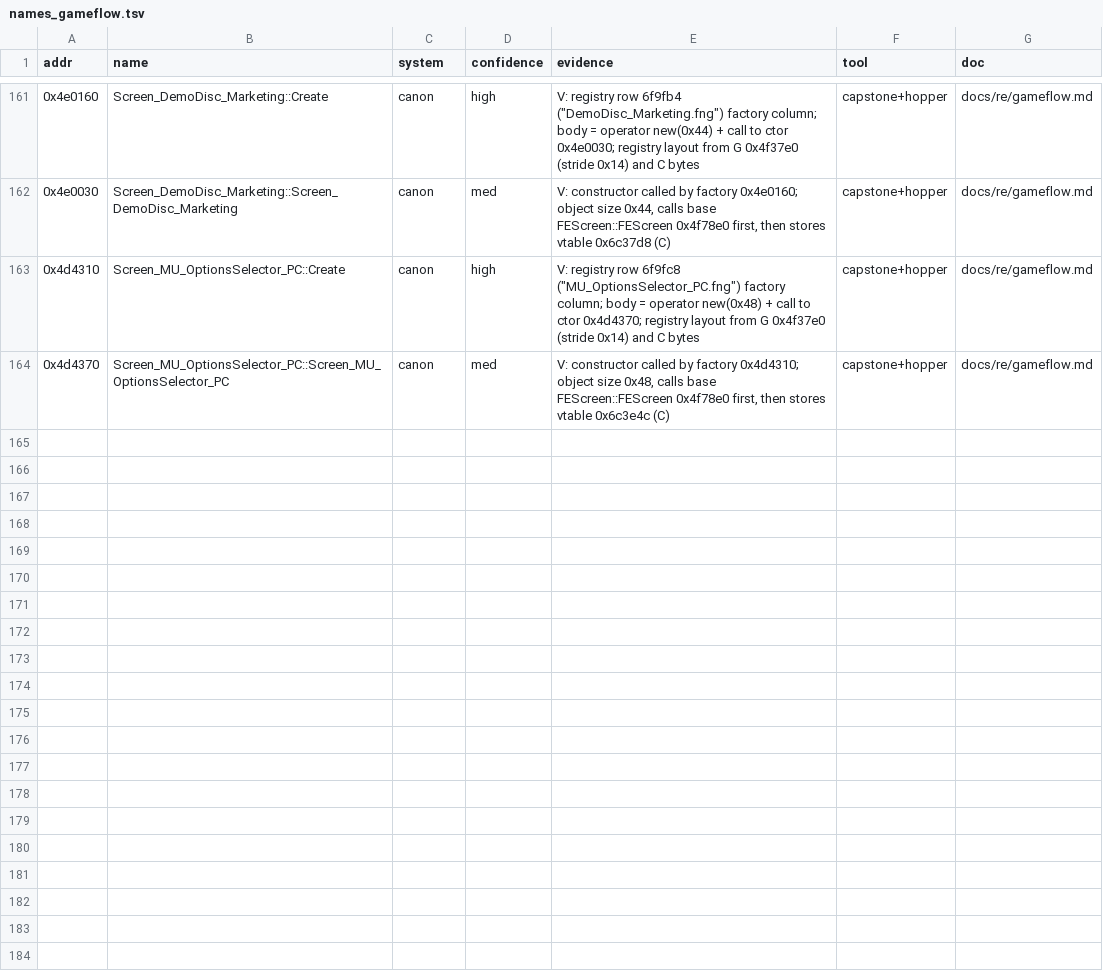
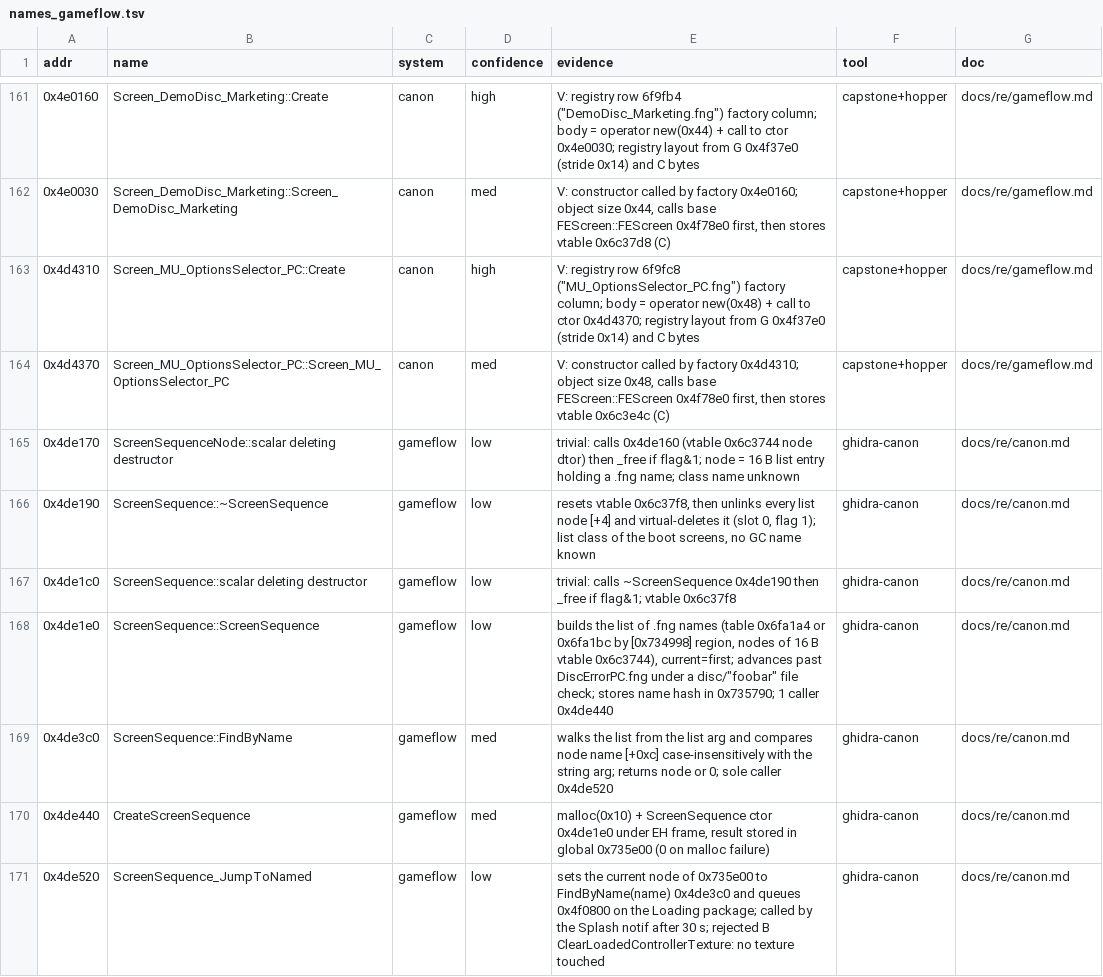
Before and after one commit to Caliko06/RE-NFSU, a TSV file: census/names_gameflow.tsv, drawn as a sheet; only a part is shown, gaps mark what is left out; the diff names each change by its address in the sheet, - before the commit and + after, or states it on an @@ line.

```diff
--- a/census/names_gameflow.tsv
+++ b/census/names_gameflow.tsv
+row 165: 0x4de170 | ScreenSequenceNode::scalar deleting destructor | gameflow | low | trivial: calls 0x4de160 (vtable 0x6c3744 node dtor) then _free if flag&1; node = 16 B list entry holding a .fng name; class name unknown | ghidra-canon | docs/re/canon.md
+row 166: 0x4de190 | ScreenSequence::~ScreenSequence | gameflow | low | resets vtable 0x6c37f8, then unlinks every list node [+4] and virtual-deletes it (slot 0, flag 1); list class of the boot screens, no GC name known | ghidra-canon | docs/re/canon.md
+row 167: 0x4de1c0 | ScreenSequence::scalar deleting destructor | gameflow | low | trivial: calls ~ScreenSequence 0x4de190 then _free if flag&1; vtable 0x6c37f8 | ghidra-canon | docs/re/canon.md
+row 168: 0x4de1e0 | ScreenSequence::ScreenSequence | gameflow | low | builds the list of .fng names (table 0x6fa1a4 or 0x6fa1bc by [0x734998] region, nodes of 16 B vtable 0x6c3744), current=first; advances past DiscErrorPC.fng under a disc/"foobar" file check; stores name hash in 0x735790; 1 caller 0x4de440 | ghidra-canon | docs/re/canon.md
+row 169: 0x4de3c0 | ScreenSequence::FindByName | gameflow | med | walks the list from the list arg and compares node name [+0xc] case-insensitively with the string arg; returns node or 0; sole caller 0x4de520 | ghidra-canon | docs/re/canon.md
+row 170: 0x4de440 | CreateScreenSequence | gameflow | med | malloc(0x10) + ScreenSequence ctor 0x4de1e0 under EH frame, result stored in global 0x735e00 (0 on malloc failure) | ghidra-canon | docs/re/canon.md
+row 171: 0x4de520 | ScreenSequence_JumpToNamed | gameflow | low | sets the current node of 0x735e00 to FindByName(name) 0x4de3c0 and queues 0x4f0800 on the Loading package; called by the Splash notif after 30 s; rejected B ClearLoadedControllerTexture: no texture touched | ghidra-canon | docs/re/canon.md
```
Also changed, not shown: census/canon/prior_gc.tsv, 23 other files.
